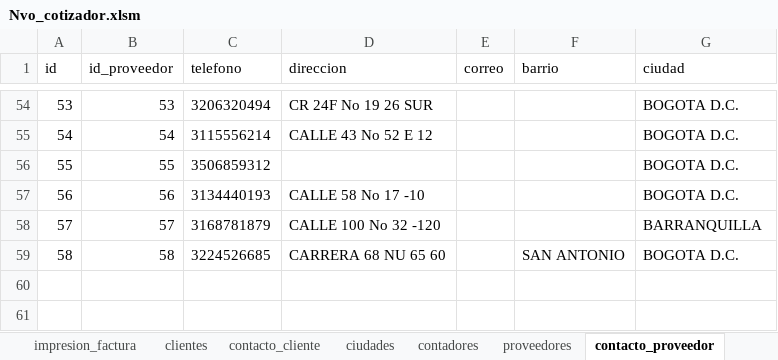
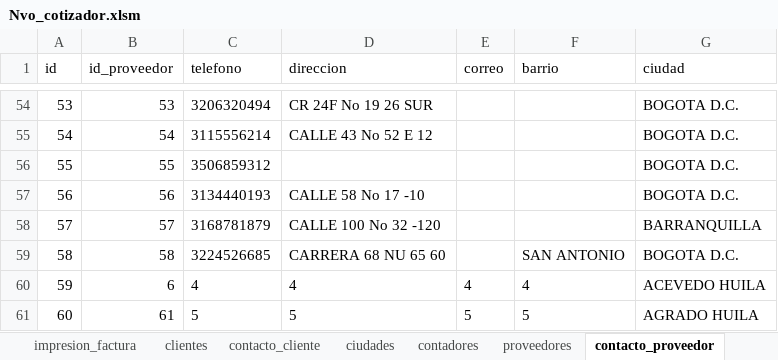
Before and after one commit to jungo89/shilohtex, an Excel workbook: Nvo_cotizador.xlsm, sheet contacto_proveedor, drawn as a sheet; only a part is shown, gaps mark what is left out; values as stored, in another font and other column widths than the file's, no borders; conditional formats and table styles not drawn; the diff names each change by its address in the sheet, - before the commit and + after, or states it on an @@ line.

Commit message:
Cambios a Enero 9 de 2019
Formularios datosCompletosCliente y DatosCompletosProveedores funcionando

```diff
--- a/Nvo_cotizador.xlsm (sheet contacto_proveedor)
+++ b/Nvo_cotizador.xlsm (sheet contacto_proveedor)
+row 60: 59 | 6 | 4 | 4 | 4 | 4 | ACEVEDO HUILA
+row 61: 60 | 61 | 5 | 5 | 5 | 5 | AGRADO HUILA
```
Also changed, not shown: sheet clientes, sheet contacto_cliente, sheet proveedores, sheet contadores, formulas that keep their value, 6 other files.
